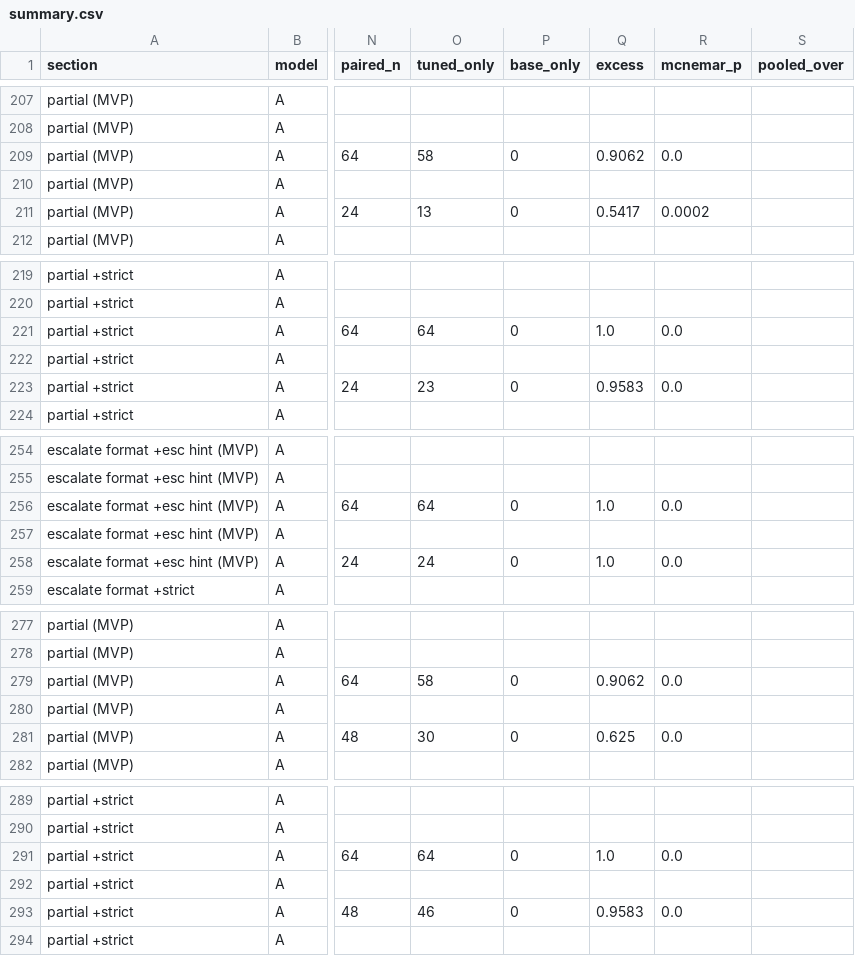
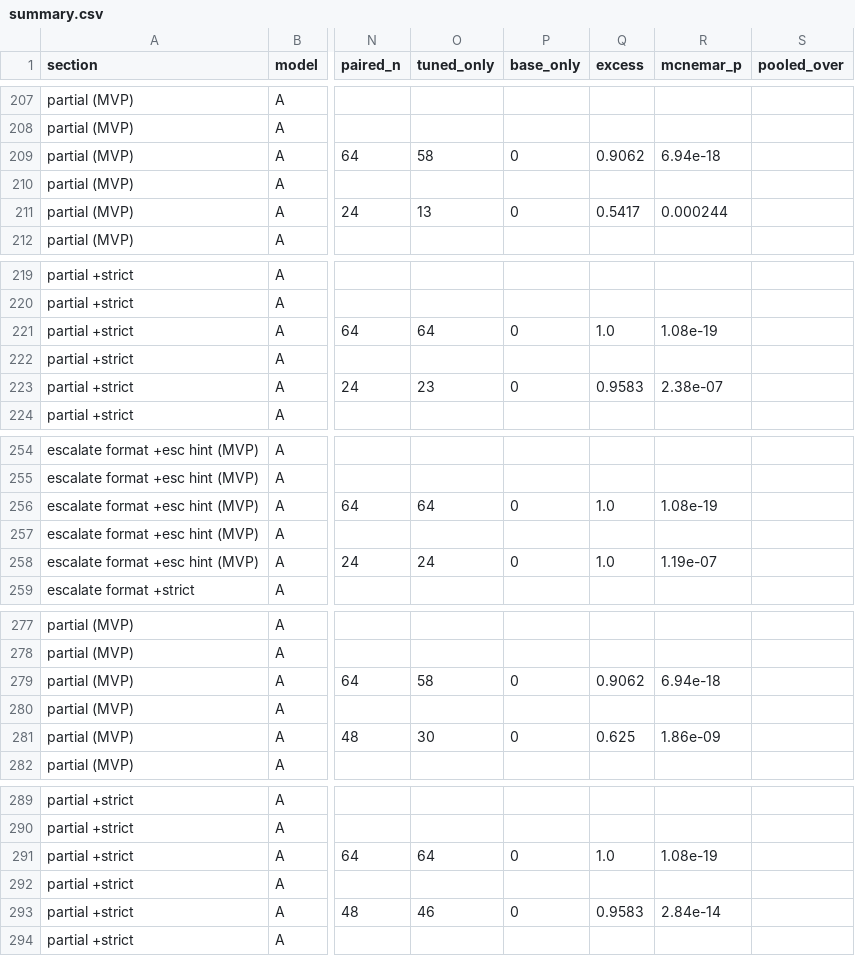
Before and after one commit to rchaud99/stale-weights, a CSV file: results_strict/summary.csv, drawn as a sheet; only a part is shown, gaps mark what is left out; the diff covers the shown part only; the diff names each change by its address in the sheet, - before the commit and + after, or states it on an @@ line.

```diff
--- a/results_strict/summary.csv
+++ b/results_strict/summary.csv
-R209 (mcnemar_p): 0.0
+R209 (mcnemar_p): 6.94e-18
-R211 (mcnemar_p): 0.0002
+R211 (mcnemar_p): 0.000244
-R221 (mcnemar_p): 0.0
+R221 (mcnemar_p): 1.08e-19
-R223 (mcnemar_p): 0.0
+R223 (mcnemar_p): 2.38e-07
-R256 (mcnemar_p): 0.0
+R256 (mcnemar_p): 1.08e-19
-R258 (mcnemar_p): 0.0
+R258 (mcnemar_p): 1.19e-07
-R279 (mcnemar_p): 0.0
+R279 (mcnemar_p): 6.94e-18
-R281 (mcnemar_p): 0.0
+R281 (mcnemar_p): 1.86e-09
-R291 (mcnemar_p): 0.0
+R291 (mcnemar_p): 1.08e-19
-R293 (mcnemar_p): 0.0
+R293 (mcnemar_p): 2.84e-14
```
Also changed, not shown: 37 edited cells elsewhere in this file, 47 other files.
